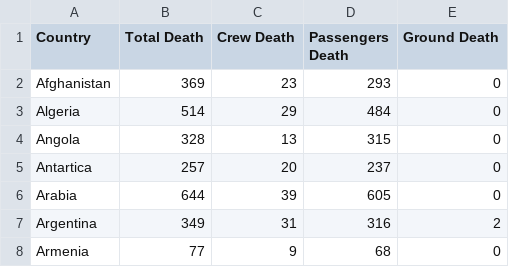
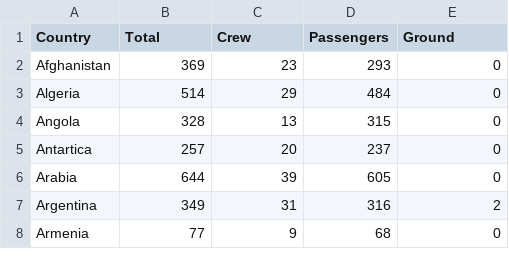
Before and after one commit to peijiunchong/Flights_Statistic, a CSV file: data/flight-incidents.csv, drawn as a sheet; only a part is shown.

```diff
--- a/data/flight-incidents.csv
+++ b/data/flight-incidents.csv
@@ -1,2 +1,2 @@
-Country,Total Death,Crew Death,Passengers Death,Ground Death
+Country,Total,Crew,Passengers,Ground
 Afghanistan,369,23,293,0
```
Also changed, not shown: 1 other file.
